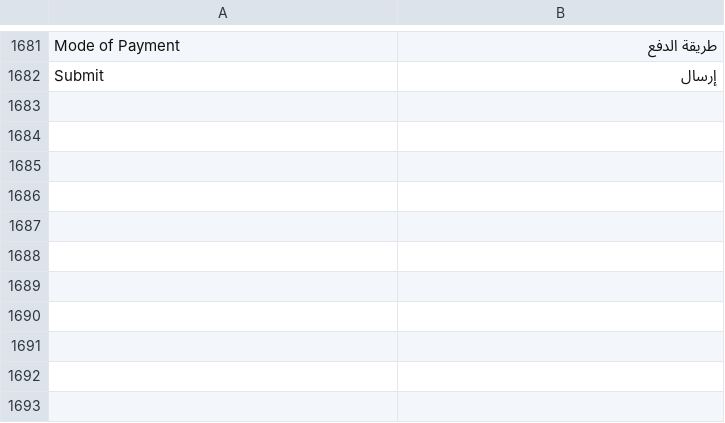
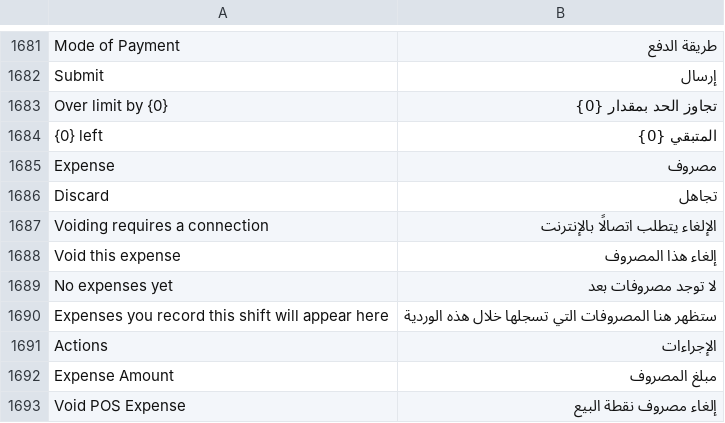
Before and after one commit to BrainWise-DEV/POSNext, a CSV file: pos_next/translations/ar.csv, drawn as a sheet; only a part is shown, gaps mark what is left out; the diff names each change by its address in the sheet, - before the commit and + after, or states it on an @@ line.

```diff
--- a/pos_next/translations/ar.csv
+++ b/pos_next/translations/ar.csv
+row 1683: Over limit by {0} | تجاوز الحد بمقدار {0}
+row 1684: {0} left | المتبقي {0}
+row 1685: Expense | مصروف
+row 1686: Discard | تجاهل
+row 1687: Voiding requires a connection | الإلغاء يتطلب اتصالًا بالإنترنت
+row 1688: Void this expense | إلغاء هذا المصروف
+row 1689: No expenses yet | لا توجد مصروفات بعد
+row 1690: Expenses you record this shift will appear here | ستظهر هنا المصروفات التي تسجلها خلال هذه الوردية
+row 1691: Actions | الإجراءات
+row 1692: Expense Amount | مبلغ المصروف
+row 1693: Void POS Expense | إلغاء مصروف نقطة البيع
```
Also changed, not shown: 8 other files.
